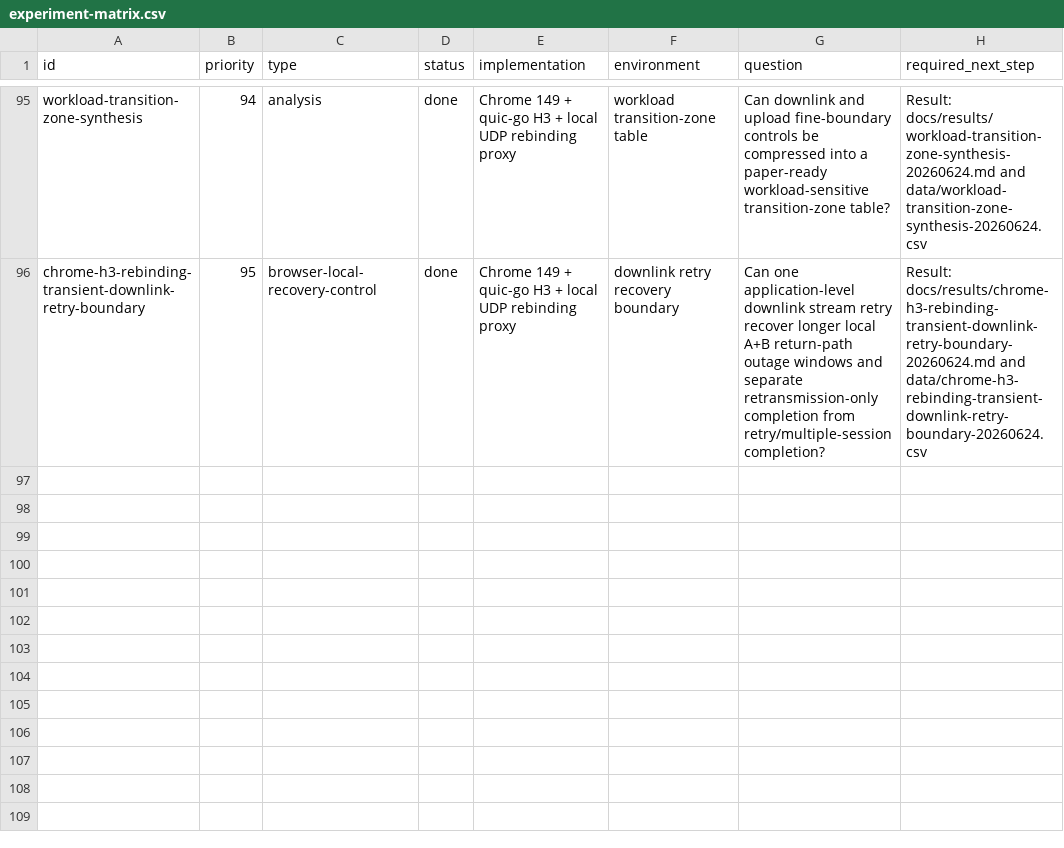
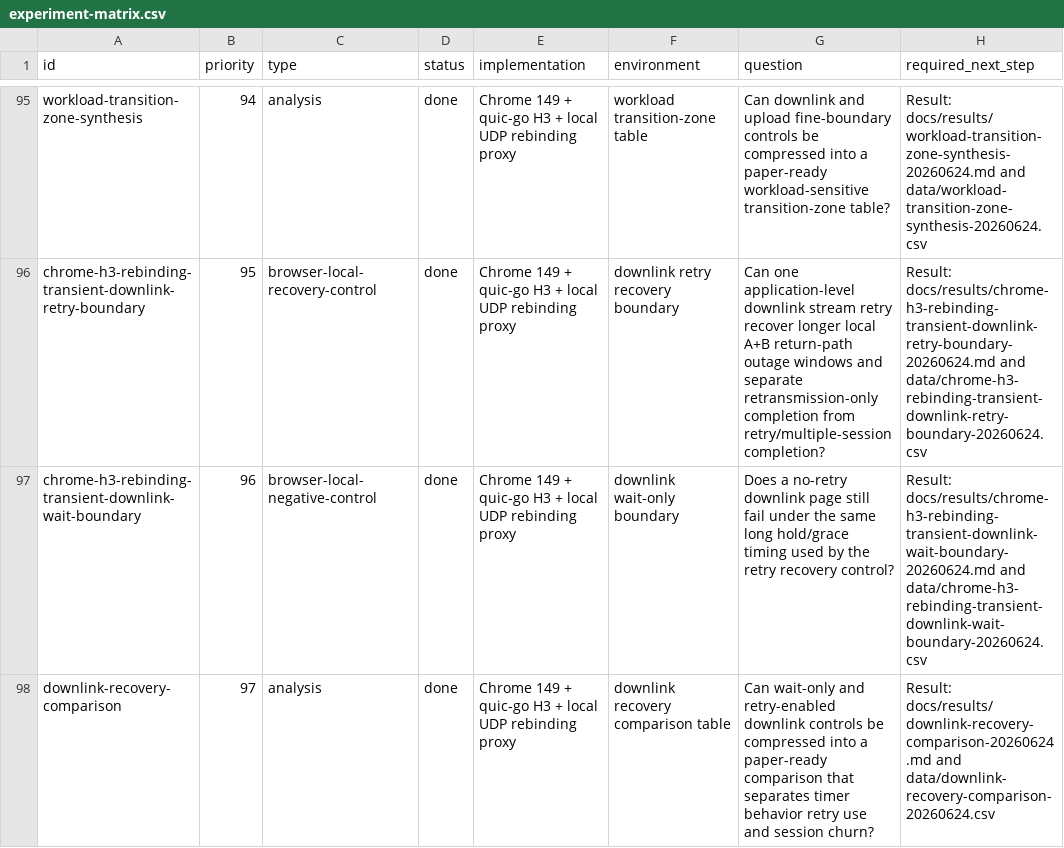
Before and after one commit to manNomi/quic-connect-migration, a CSV file: harness/manifests/experiment-matrix.csv, drawn as a sheet; only a part is shown, gaps mark what is left out; the diff names each change by its address in the sheet, - before the commit and + after, or states it on an @@ line.

```diff
--- a/harness/manifests/experiment-matrix.csv
+++ b/harness/manifests/experiment-matrix.csv
+row 97: chrome-h3-rebinding-transient-downlink-wait-boundary | 96 | browser-local-negative-control | done | Chrome 149 + quic-go H3 + local UDP rebinding proxy | downlink wait-only boundary | Does a no-retry downlink page still fail under the same long hold/grace timing used by the retry recovery control? | Result: docs/results/chrome-h3-rebinding-transient-downlink-wait-boundary-20260624.md and data/chrome-h3-rebinding-transient-downlink-wait-boundary-20260624.csv
+row 98: downlink-recovery-comparison | 97 | analysis | done | Chrome 149 + quic-go H3 + local UDP rebinding proxy | downlink recovery comparison table | Can wait-only and retry-enabled downlink controls be compressed into a paper-ready comparison that separates timer behavior retry use and session churn? | Result: docs/results/downlink-recovery-comparison-20260624.md and data/downlink-recovery-comparison-20260624.csv
```
Also changed, not shown: data/cm-operational-friction-matrix-20260624.csv, data/experiment-results.csv, 31 other files.
